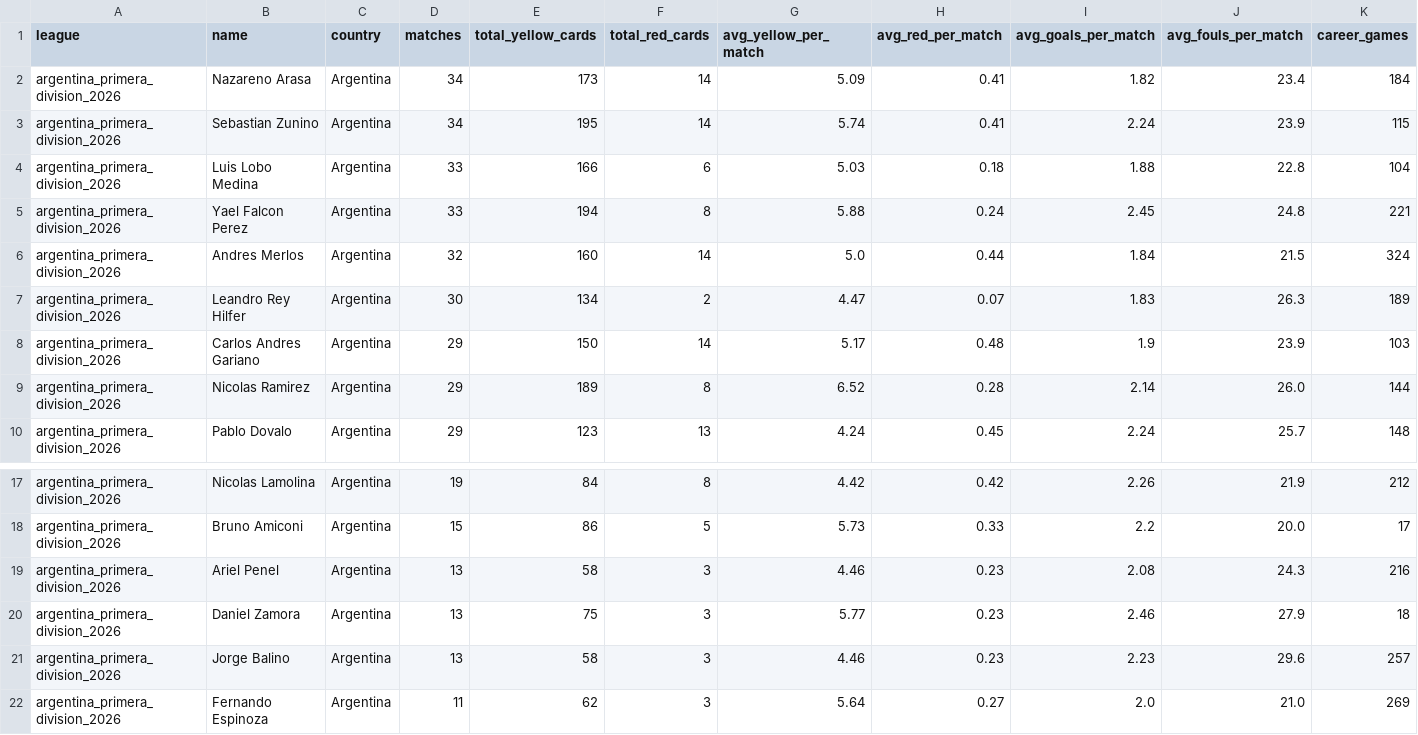
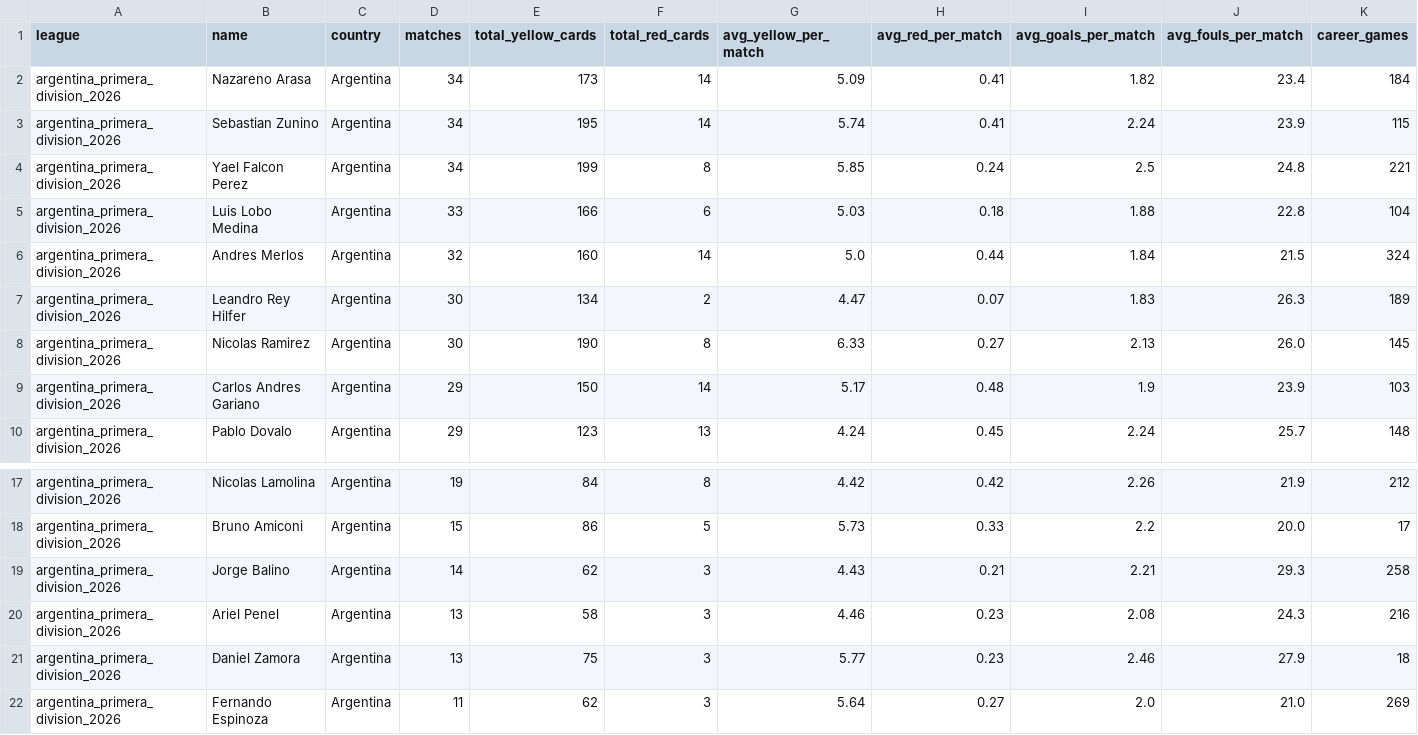
Before and after one commit to aimidas1/referees, a CSV file: argentina_primera_division_2026.csv, drawn as a sheet; only a part is shown, gaps mark what is left out; removed rows and columns are numbered as before the commit, all else as after; rows hold the shown columns only; the diff names each change by its address in the sheet, - before the commit and + after, or states it on an @@ line.

```diff
--- a/argentina_primera_division_2026.csv
+++ b/argentina_primera_division_2026.csv
+row 4: argentina_primera_division_2026 | Yael Falcon Perez | Argentina | 34 | 199 | 8 | 5.85 | 0.24 | 2.5 | 24.8 | 221
-row 5: argentina_primera_division_2026 | Yael Falcon Perez | Argentina | 33 | 194 | 8 | 5.88 | 0.24 | 2.45 | 24.8 | 221
+row 8: argentina_primera_division_2026 | Nicolas Ramirez | Argentina | 30 | 190 | 8 | 6.33 | 0.27 | 2.13 | 26.0 | 145
-row 9: argentina_primera_division_2026 | Nicolas Ramirez | Argentina | 29 | 189 | 8 | 6.52 | 0.28 | 2.14 | 26.0 | 144
+row 19: argentina_primera_division_2026 | Jorge Balino | Argentina | 14 | 62 | 3 | 4.43 | 0.21 | 2.21 | 29.3 | 258
-row 21: argentina_primera_division_2026 | Jorge Balino | Argentina | 13 | 58 | 3 | 4.46 | 0.23 | 2.23 | 29.6 | 257
```
Also changed, not shown: alemanha_bundesliga_2026_2027.csv, arabia_saudita_pro_league_2026_2027.csv, 14 other files.
